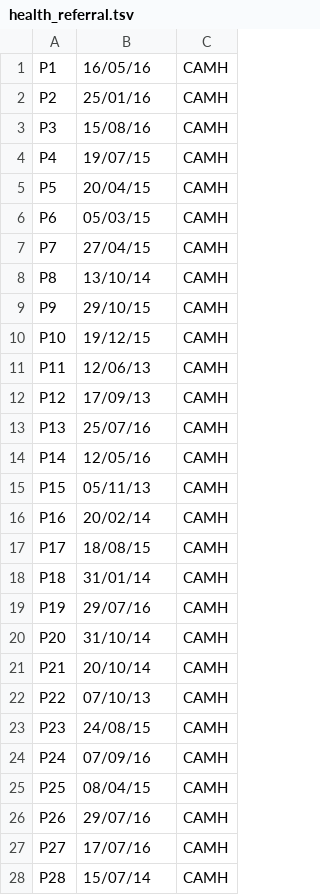
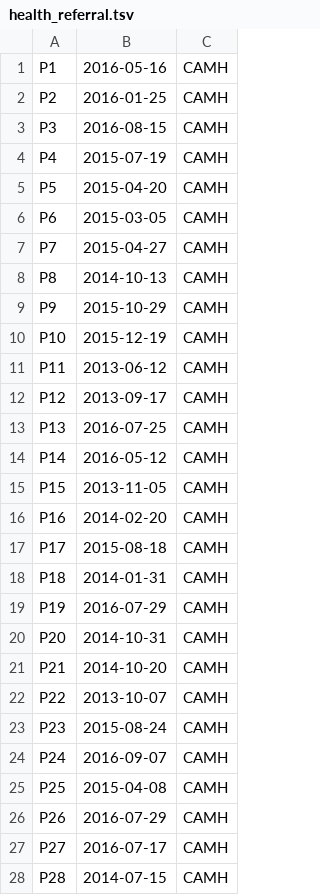
Before and after one commit to sergiocontrino/camCHILDMine, a TSV file: data/health_referral.tsv, drawn as a sheet; only a part is shown; the diff covers the shown part only.

```diff
--- a/data/health_referral.tsv
+++ b/data/health_referral.tsv
@@ -1,28 +1,28 @@
-P1	16/05/16	CAMH
-P2	25/01/16	CAMH
-P3	15/08/16	CAMH
-P4	19/07/15	CAMH
-P5	20/04/15	CAMH
-P6	05/03/15	CAMH
-P7	27/04/15	CAMH
-P8	13/10/14	CAMH
-P9	29/10/15	CAMH
-P10	19/12/15	CAMH
-P11	12/06/13	CAMH
-P12	17/09/13	CAMH
-P13	25/07/16	CAMH
-P14	12/05/16	CAMH
-P15	05/11/13	CAMH
-P16	20/02/14	CAMH
-P17	18/08/15	CAMH
-P18	31/01/14	CAMH
-P19	29/07/16	CAMH
-P20	31/10/14	CAMH
-P21	20/10/14	CAMH
-P22	07/10/13	CAMH
-P23	24/08/15	CAMH
-P24	07/09/16	CAMH
-P25	08/04/15	CAMH
-P26	29/07/16	CAMH
-P27	17/07/16	CAMH
-P28	15/07/14	CAMH
+P1	2016-05-16	CAMH
+P2	2016-01-25	CAMH
+P3	2016-08-15	CAMH
+P4	2015-07-19	CAMH
+P5	2015-04-20	CAMH
+P6	2015-03-05	CAMH
+P7	2015-04-27	CAMH
+P8	2014-10-13	CAMH
+P9	2015-10-29	CAMH
+P10	2015-12-19	CAMH
+P11	2013-06-12	CAMH
+P12	2013-09-17	CAMH
+P13	2016-07-25	CAMH
+P14	2016-05-12	CAMH
+P15	2013-11-05	CAMH
+P16	2014-02-20	CAMH
+P17	2015-08-18	CAMH
+P18	2014-01-31	CAMH
+P19	2016-07-29	CAMH
+P20	2014-10-31	CAMH
+P21	2014-10-20	CAMH
+P22	2013-10-07	CAMH
+P23	2015-08-24	CAMH
+P24	2016-09-07	CAMH
+P25	2015-04-08	CAMH
+P26	2016-07-29	CAMH
+P27	2016-07-17	CAMH
+P28	2014-07-15	CAMH
```
Also changed, not shown: 32 edited cells elsewhere in this file, data/demographics.tsv.
